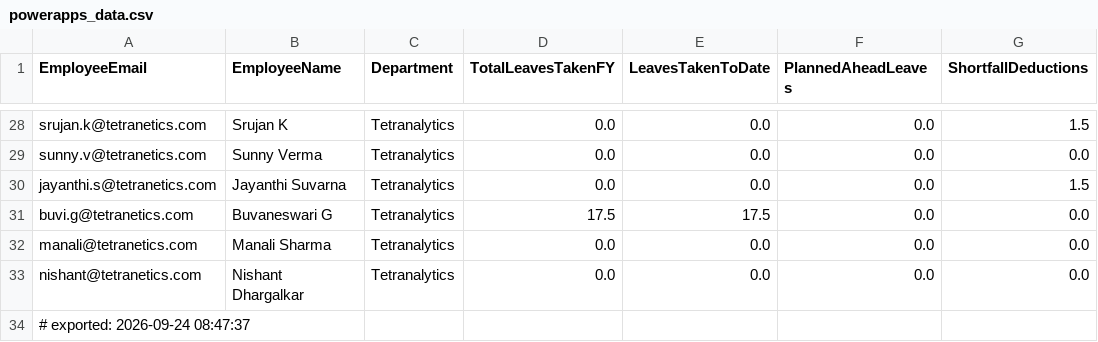
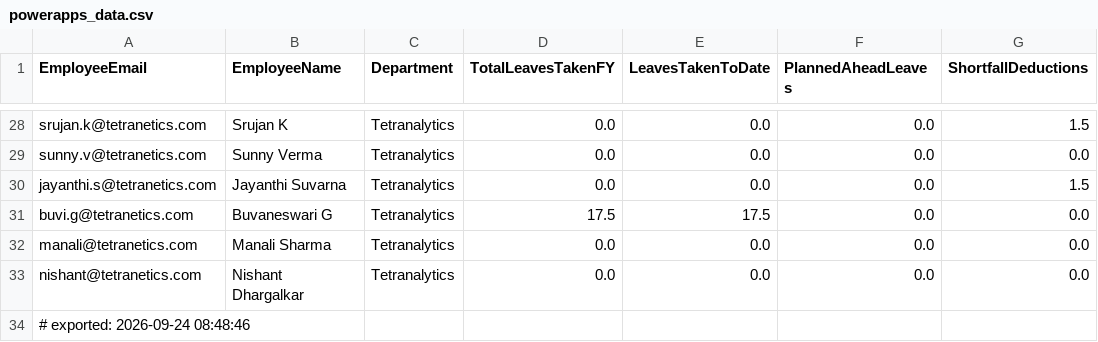
Before and after one commit to buvi-tetranetics/tetranetics-hr-portal, a CSV file: powerapps_data.csv, drawn as a sheet; only a part is shown, gaps mark what is left out; the diff names each change by its address in the sheet, - before the commit and + after, or states it on an @@ line.

```diff
--- a/powerapps_data.csv
+++ b/powerapps_data.csv
-A34 (EmployeeEmail): # exported: 2026-09-24 08:47:37
+A34 (EmployeeEmail): # exported: 2026-09-24 08:48:46
```
Also changed, not shown: daily_punch.csv.
